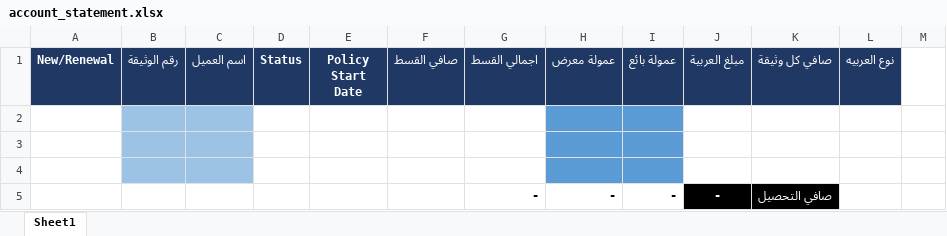
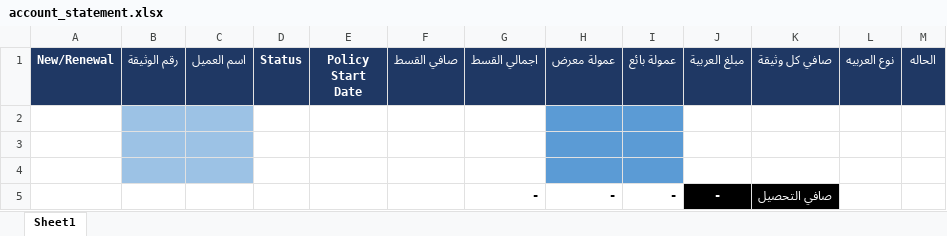
Before and after one commit to Mina-Nabil/wise, an Excel workbook: resources/import/account_statement.xlsx, sheet Sheet1, drawn as a sheet; values as stored, in another font and other column widths than the file's, no borders; charts and pictures not drawn; the diff names each change by its address in the sheet, - before the commit and + after, or states it on an @@ line.

Commit message:
fixes

```diff
--- a/resources/import/account_statement.xlsx (sheet Sheet1)
+++ b/resources/import/account_statement.xlsx (sheet Sheet1)
-M1: (empty)
+M1: الحاله
-M1 fill: none
+M1 fill: #1F3864
```
